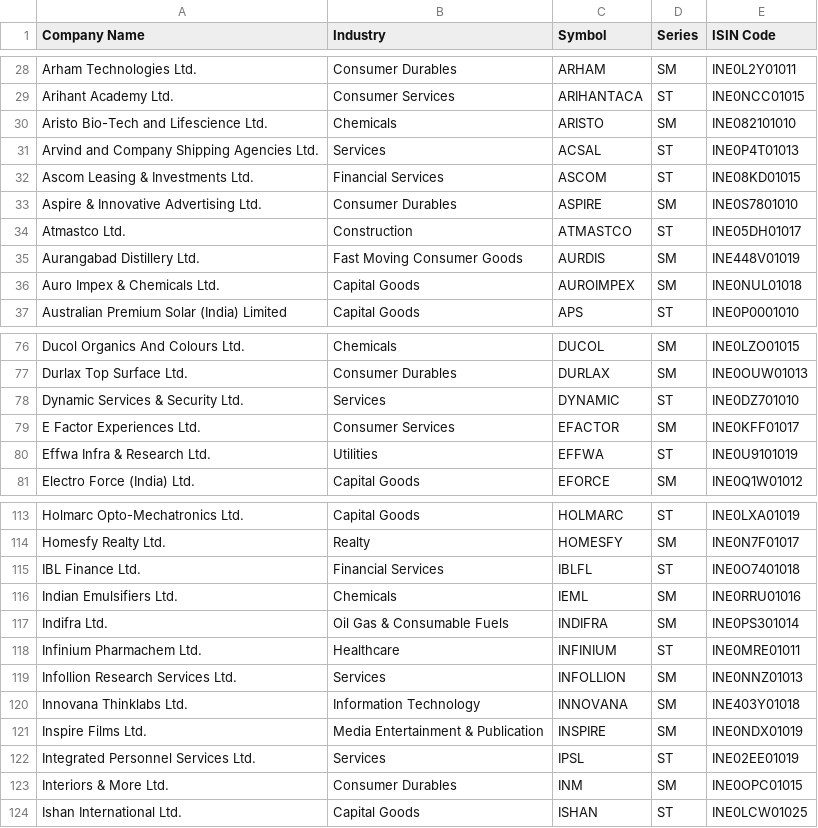
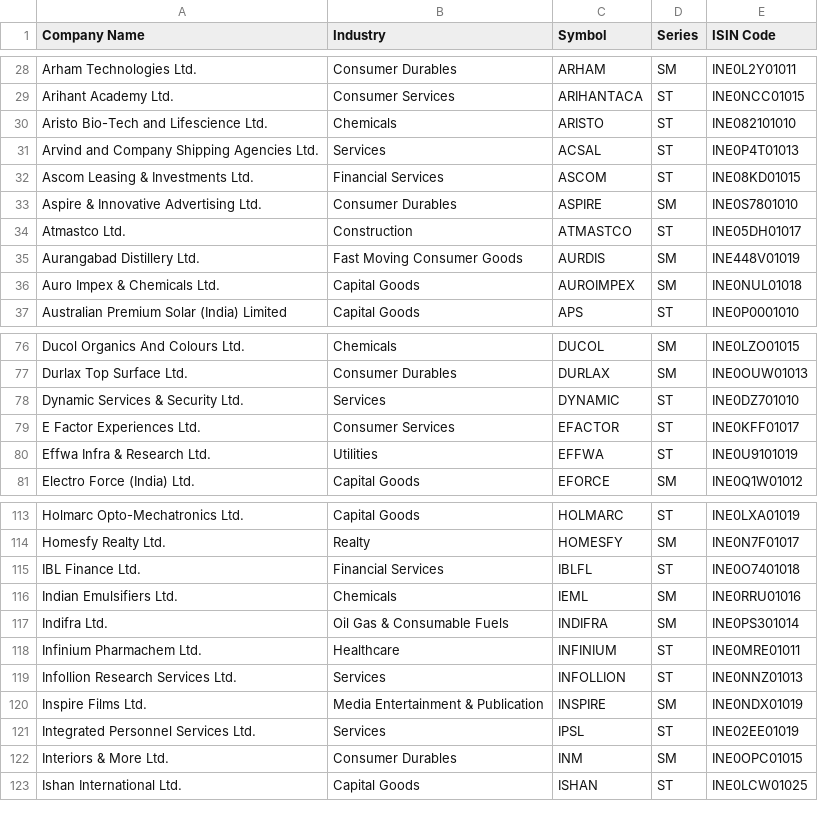
Before and after one commit to P0W/nse_indices, a CSV file: data/ind_niftysmelist.csv, drawn as a sheet; only a part is shown, gaps mark what is left out.

Commit message:
Add new CSV and JSON files - Wed Nov 13 04:13:07 UTC 2024

```diff
--- a/data/ind_niftysmelist.csv
+++ b/data/ind_niftysmelist.csv
@@ -29,3 +29,3 @@ Arham Technologies Ltd.,Consumer Durables,ARHAM,SM,INE0L2Y01011
 Arihant Academy Ltd.,Consumer Services,ARIHANTACA,ST,INE0NCC01015
-Aristo Bio-Tech and Lifescience Ltd.,Chemicals,ARISTO,SM,INE082101010
+Aristo Bio-Tech and Lifescience Ltd.,Chemicals,ARISTO,ST,INE082101010
 Arvind and Company Shipping Agencies Ltd.,Services,ACSAL,ST,INE0P4T01013
@@ -78,3 +78,3 @@ Durlax Top Surface Ltd.,Consumer Durables,DURLAX,SM,INE0OUW01013
 Dynamic Services & Security Ltd.,Services,DYNAMIC,ST,INE0DZ701010
-E Factor Experiences Ltd.,Consumer Services,EFACTOR,SM,INE0KFF01017
+E Factor Experiences Ltd.,Consumer Services,EFACTOR,ST,INE0KFF01017
 Effwa Infra & Research Ltd.,Utilities,EFFWA,ST,INE0U9101019
@@ -118,4 +118,3 @@ Indifra Ltd.,Oil Gas & Consumable Fuels,INDIFRA,SM,INE0PS301014
 Infinium Pharmachem Ltd.,Healthcare,INFINIUM,ST,INE0MRE01011
-Infollion Research Services Ltd.,Services,INFOLLION,SM,INE0NNZ01013
-Innovana Thinklabs Ltd.,Information Technology,INNOVANA,SM,INE403Y01018
+Infollion Research Services Ltd.,Services,INFOLLION,ST,INE0NNZ01013
 Inspire Films Ltd.,Media Entertainment & Publication,INSPIRE,SM,INE0NDX01019
```
